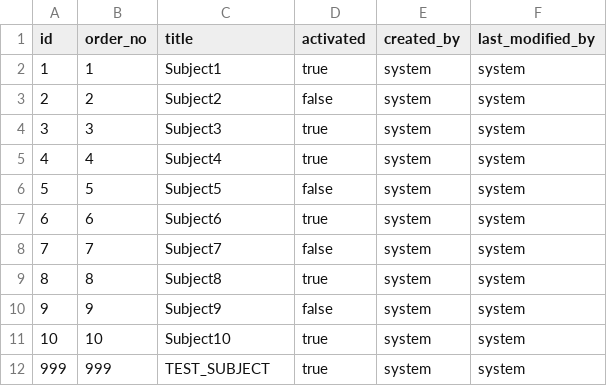
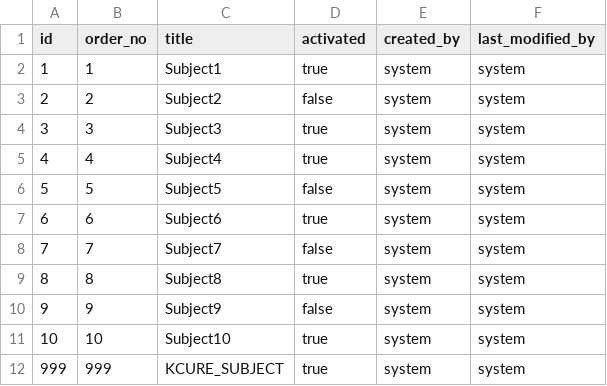
Before and after one commit to hsquare-analytics/cancer-library, a CSV file: src/main/resources/config/liquibase/fake-data/subject.csv, drawn as a sheet.

```diff
--- a/src/main/resources/config/liquibase/fake-data/subject.csv
+++ b/src/main/resources/config/liquibase/fake-data/subject.csv
@@ -11,2 +11,2 @@
 "10";"10";"Subject10";"true";"system";"system"
-"999";"999";"TEST_SUBJECT";"true";"system";"system"
+"999";"999";"KCURE_SUBJECT";"true";"system";"system"
```
Also changed, not shown: src/main/resources/config/liquibase/fake-data/category.csv, src/main/resources/config/liquibase/fake-data/group.csv, 6 other files.
